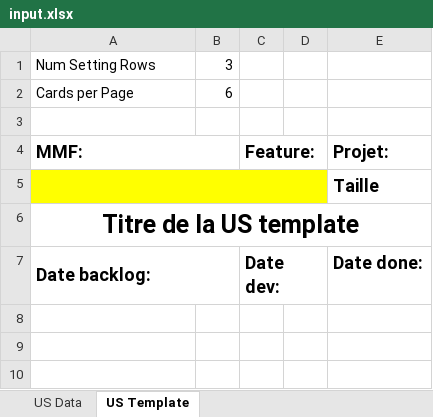
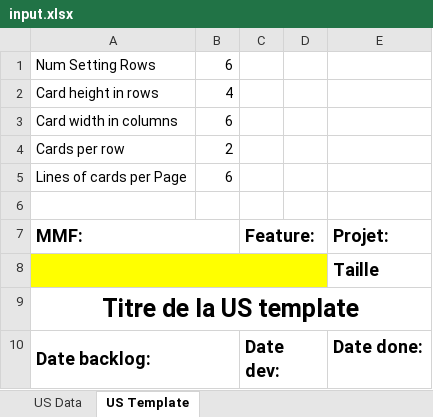
Before and after one commit to publicissapient-france/agile-cards-generator, an Excel workbook: test-input-file/input.xlsx, sheet US Template, drawn as a sheet; values as stored, in another font and other column widths than the file's, no borders; addresses are those after the commit; the diff names each change by its address in the sheet, - before the commit and + after, or states it on an @@ line.

```diff
--- a/test-input-file/input.xlsx (sheet US Template)
+++ b/test-input-file/input.xlsx (sheet US Template)
-B1: 3
+B1: 6
+row 2: Card height in rows | 4
+row 3: Card width in columns | 6
+row 4: Cards per row | 2
-A5: Cards per Page
+A5: Lines of cards per Page
```
Also changed, not shown: 1 other file.
